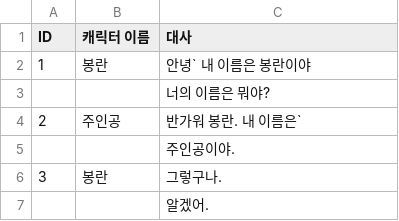
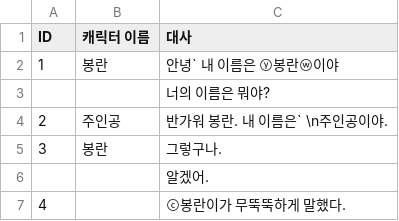
Before and after one commit to WonStory/dangan_pr, a CSV file: Assets/Resources/prologue.csv, drawn as a sheet.

```diff
--- a/Assets/Resources/prologue.csv
+++ b/Assets/Resources/prologue.csv
@@ -1,7 +1,7 @@
 ID,캐릭터 이름,대사
-1,봉란,안녕` 내 이름은 봉란이야
+1,봉란,안녕` 내 이름은 ⓨ봉란ⓦ이야
 ,,너의 이름은 뭐야?
-2,주인공,반가워 봉란. 내 이름은`
-,,주인공이야.
+2,주인공,반가워 봉란. 내 이름은` \n주인공이야.
 3,봉란,그렇구나.
 ,,알겠어.
+4,,ⓒ봉란이가 무뚝뚝하게 말했다.
```
Also changed, not shown: 2 other files.
